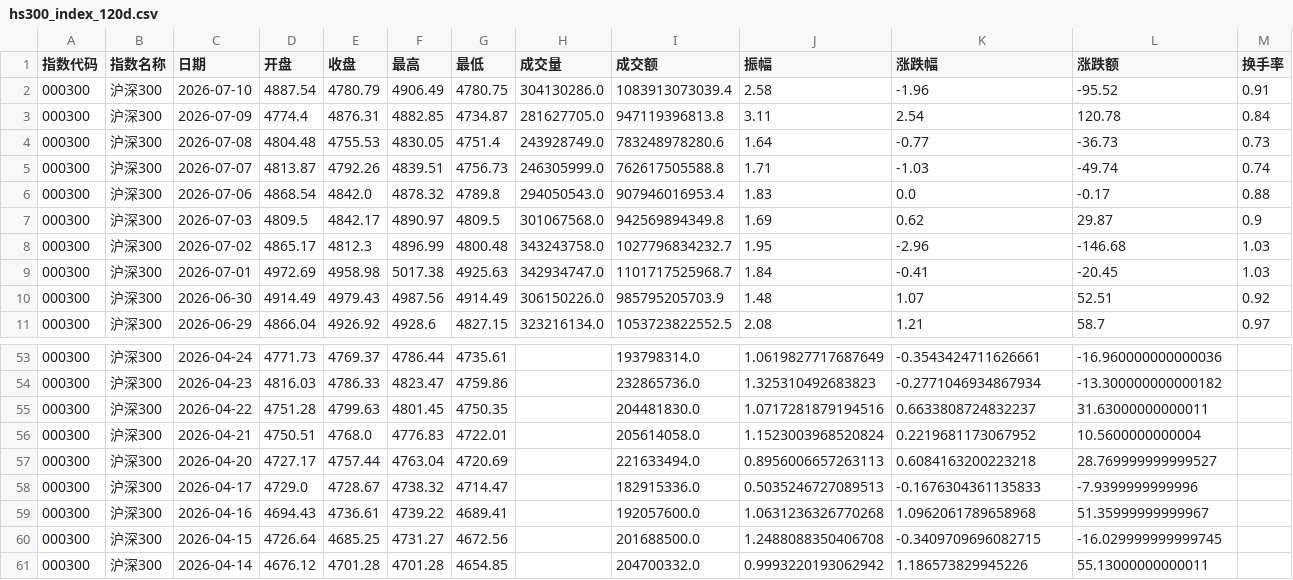
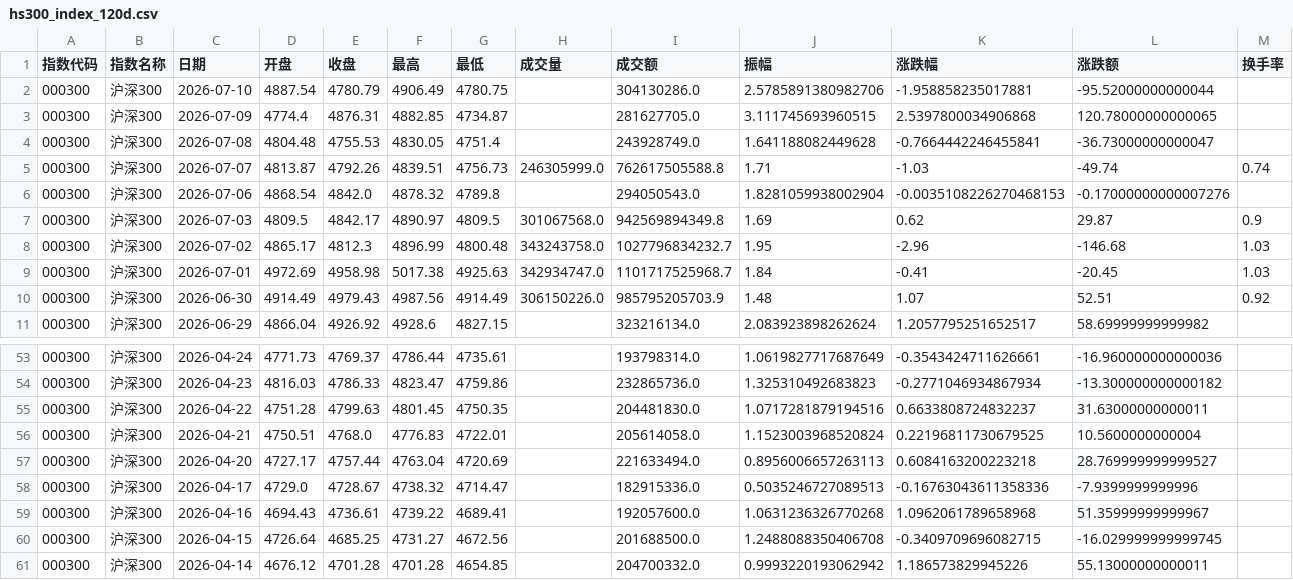
Before and after one commit to C00l70/etf-Hamburger, a CSV file: hs300_index_120d.csv, drawn as a sheet; only a part is shown, gaps mark what is left out; the diff covers the shown part only.

```diff
--- a/hs300_index_120d.csv
+++ b/hs300_index_120d.csv
@@ -1,7 +1,7 @@
 指数代码,指数名称,日期,开盘,收盘,最高,最低,成交量,成交额,振幅,涨跌幅,涨跌额,换手率
-000300,沪深300,2026-07-10,4887.54,4780.79,4906.49,4780.75,304130286.0,1083913073039.4,2.58,-1.96,-95.52,0.91
-000300,沪深300,2026-07-09,4774.4,4876.31,4882.85,4734.87,281627705.0,947119396813.8,3.11,2.54,120.78,0.84
-000300,沪深300,2026-07-08,4804.48,4755.53,4830.05,4751.4,243928749.0,783248978280.6,1.64,-0.77,-36.73,0.73
+000300,沪深300,2026-07-10,4887.54,4780.79,4906.49,4780.75,,304130286.0,2.5785891380982706,-1.958858235017881,-95.52000000000044,
+000300,沪深300,2026-07-09,4774.4,4876.31,4882.85,4734.87,,281627705.0,3.111745693960515,2.5397800034906868,120.78000000000065,
+000300,沪深300,2026-07-08,4804.48,4755.53,4830.05,4751.4,,243928749.0,1.641188082449628,-0.7664442246455841,-36.73000000000047,
 000300,沪深300,2026-07-07,4813.87,4792.26,4839.51,4756.73,246305999.0,762617505588.8,1.71,-1.03,-49.74,0.74
-000300,沪深300,2026-07-06,4868.54,4842.0,4878.32,4789.8,294050543.0,907946016953.4,1.83,0.0,-0.17,0.88
+000300,沪深300,2026-07-06,4868.54,4842.0,4878.32,4789.8,,294050543.0,1.8281059938002904,-0.0035108226270468153,-0.17000000000007276,
 000300,沪深300,2026-07-03,4809.5,4842.17,4890.97,4809.5,301067568.0,942569894349.8,1.69,0.62,29.87,0.9
@@ -10,2 +10,2 @@
 000300,沪深300,2026-06-30,4914.49,4979.43,4987.56,4914.49,306150226.0,985795205703.9,1.48,1.07,52.51,0.92
-000300,沪深300,2026-06-29,4866.04,4926.92,4928.6,4827.15,323216134.0,1053723822552.5,2.08,1.21,58.7,0.97
+000300,沪深300,2026-06-29,4866.04,4926.92,4928.6,4827.15,,323216134.0,2.083923898262624,1.2057795251652517,58.69999999999982,
@@ -55,5 +55,5 @@
 000300,沪深300,2026-04-22,4751.28,4799.63,4801.45,4750.35,,204481830.0,1.0717281879194516,0.6633808724832237,31.63000000000011,
-000300,沪深300,2026-04-21,4750.51,4768.0,4776.83,4722.01,,205614058.0,1.1523003968520824,0.2219681173067952,10.5600000000004,
+000300,沪深300,2026-04-21,4750.51,4768.0,4776.83,4722.01,,205614058.0,1.1523003968520824,0.22196811730679525,10.5600000000004,
 000300,沪深300,2026-04-20,4727.17,4757.44,4763.04,4720.69,,221633494.0,0.8956006657263113,0.6084163200223218,28.769999999999527,
-000300,沪深300,2026-04-17,4729.0,4728.67,4738.32,4714.47,,182915336.0,0.5035246727089513,-0.1676304361135833,-7.9399999999996,
+000300,沪深300,2026-04-17,4729.0,4728.67,4738.32,4714.47,,182915336.0,0.5035246727089513,-0.16763043611358336,-7.9399999999996,
 000300,沪深300,2026-04-16,4694.43,4736.61,4739.22,4689.41,,192057600.0,1.0631236326770268,1.0962061789658968,51.35999999999967,
```
Also changed, not shown: 56 edited cells elsewhere in this file, 1 other file.
